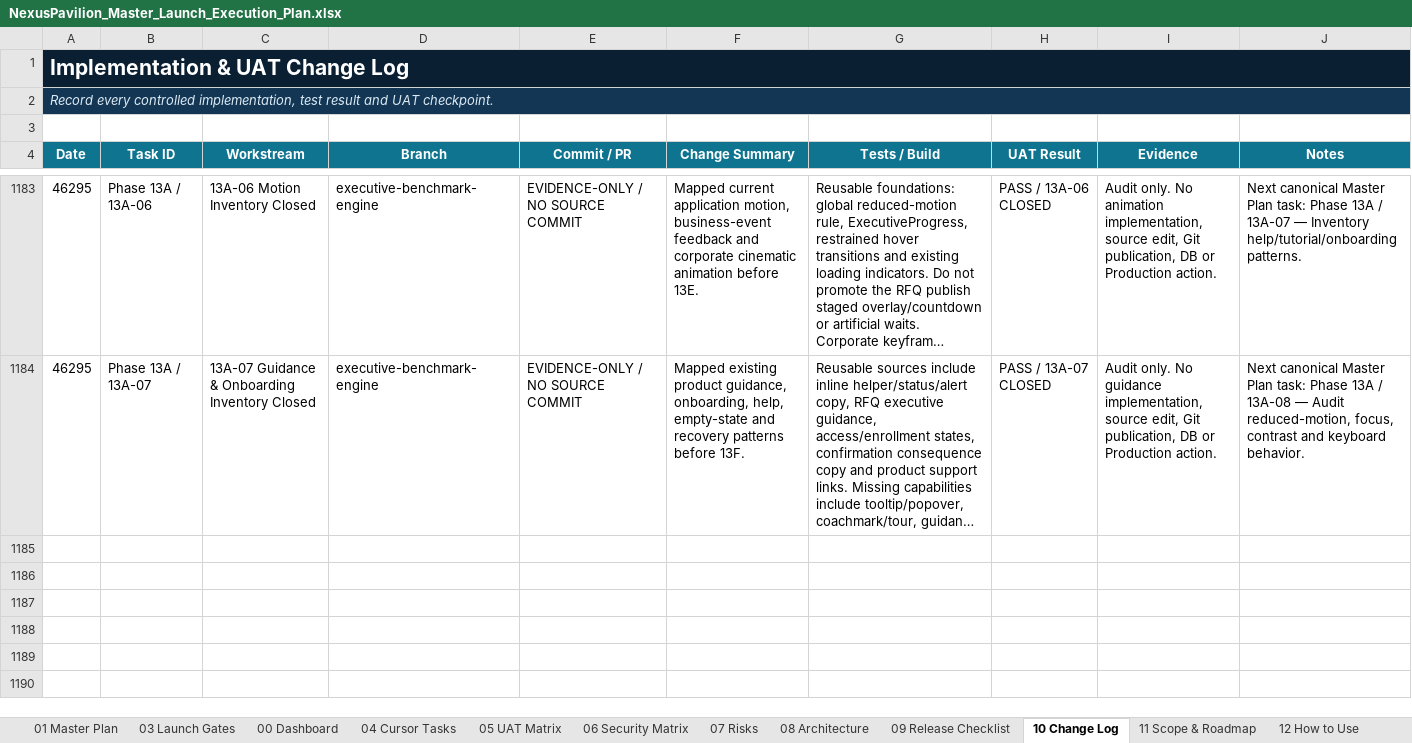
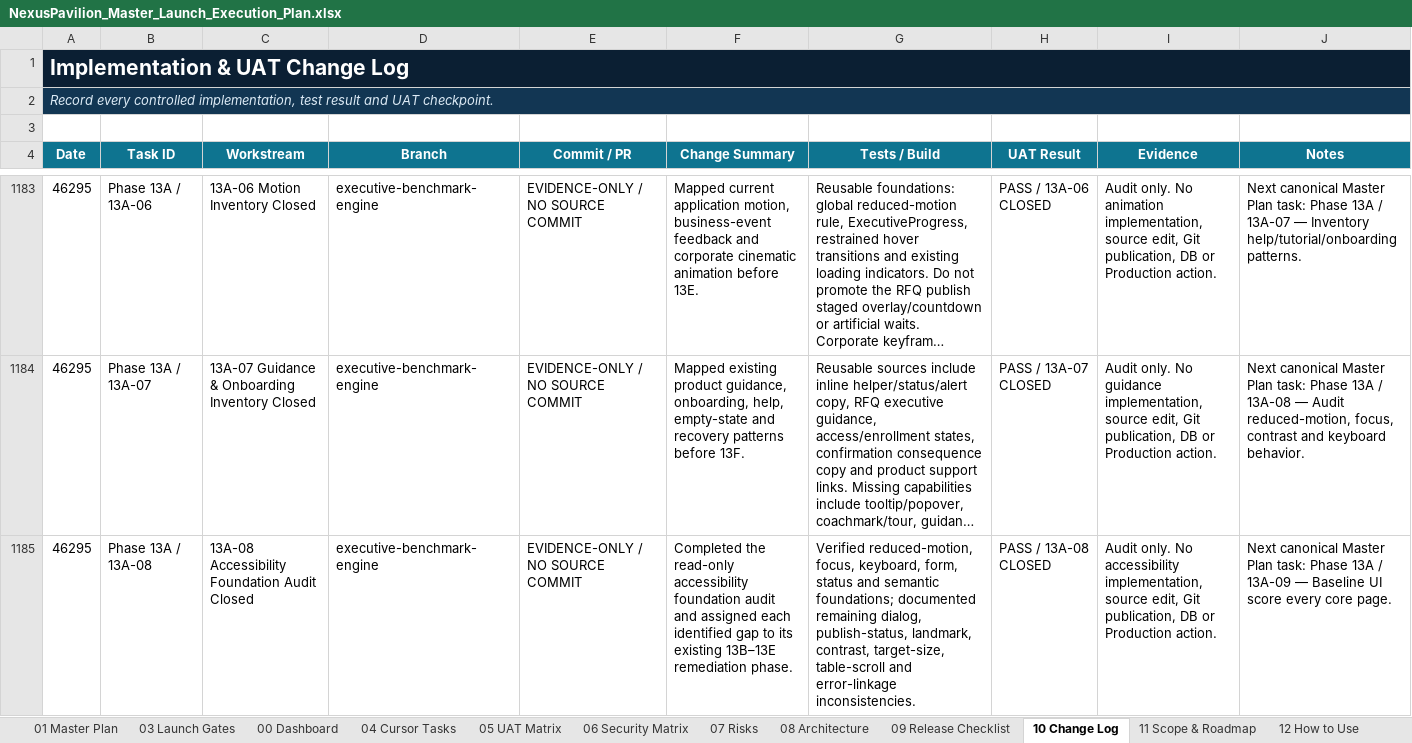
Before and after one commit to amirtaheri1978-cyber/nexuspavilion-core, an Excel workbook: docs/governance/NexusPavilion_Master_Launch_Execution_Plan.xlsx, sheet 10 Change Log, drawn as a sheet; only a part is shown, gaps mark what is left out; long unchanged cells end in …; values as stored, in another font and other column widths than the file's, no borders; table styles not drawn; the diff names each change by its address in the sheet, - before the commit and + after, or states it on an @@ line.

Commit message:
Close accessibility audit

```diff
--- a/docs/governance/NexusPavilion_Master_Launch_Execution_Plan.xlsx (sheet 10 Change Log)
+++ b/docs/governance/NexusPavilion_Master_Launch_Execution_Plan.xlsx (sheet 10 Change Log)
+row 1185: 46295 | Phase 13A / 13A-08 | 13A-08 Accessibility Foundation Audit Closed | executive-benchmark-engine | EVIDENCE-ONLY / NO SOURCE COMMIT | Completed the read-only accessibility foundation audit and assigned each identified gap to its existing 13B–13E remediation phase. | Verified reduced-motion, focus, keyboard, form, status and semantic foundations; documented remaining dialog, publish-status, landmark, contrast, target-size, table-scroll and error-linkage inconsistencies. | PASS / 13A-08 CLOSED | Audit only. No accessibility implementation, source edit, Git publication, DB or Production action. | Next canonical Master Plan task: Phase 13A / 13A-09 — Baseline UI score every core page.
```
Also changed, not shown: sheet 01 Master Plan, sheet 00 Dashboard, charts or pictures.
